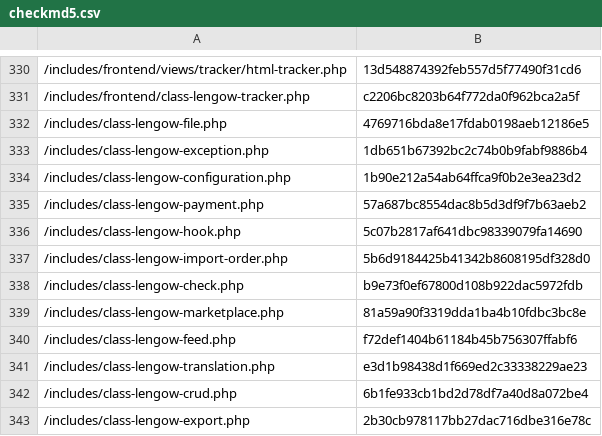
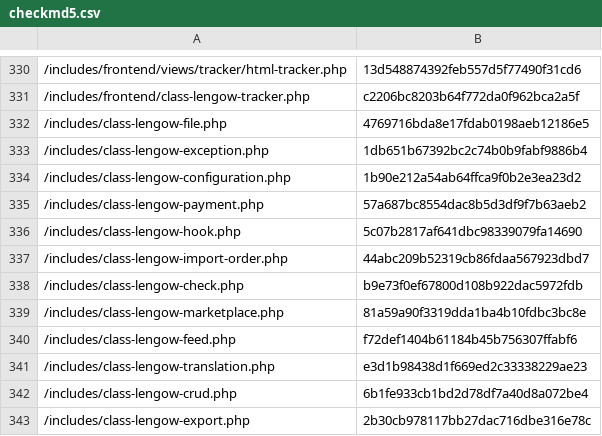
Before and after one commit to lengow/plugin-woocommerce, a CSV file: toolbox/checkmd5.csv, drawn as a sheet; only a part is shown, gaps mark what is left out.

```diff
--- a/toolbox/checkmd5.csv
+++ b/toolbox/checkmd5.csv
@@ -336,3 +336,3 @@
 /includes/class-lengow-hook.php|5c07b2817af641dbc98339079fa14690
-/includes/class-lengow-import-order.php|5b6d9184425b41342b8608195df328d0
+/includes/class-lengow-import-order.php|44abc209b52319cb86fdaa567923dbd7
 /includes/class-lengow-check.php|b9e73f0ef67800d108b922dac5972fdb
```
Also changed, not shown: 1 other file.
